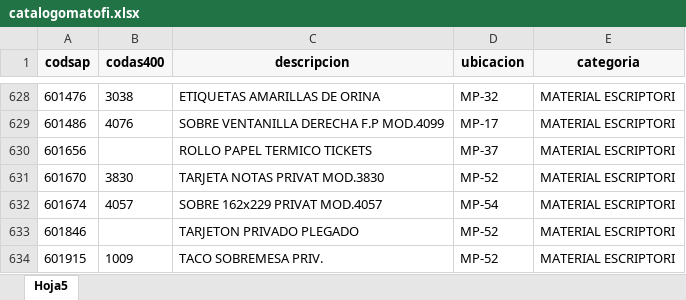
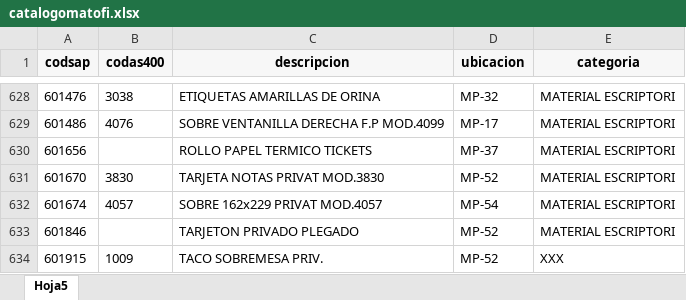
Before and after one commit to drbn68-work/matofi, an Excel workbook: public/catalogomatofi.xlsx, sheet Hoja5, drawn as a sheet; only a part is shown, gaps mark what is left out; values as stored, in another font and other column widths than the file's, no borders; the diff names each change by its address in the sheet, - before the commit and + after, or states it on an @@ line.

```diff
--- a/public/catalogomatofi.xlsx (sheet Hoja5)
+++ b/public/catalogomatofi.xlsx (sheet Hoja5)
-E634 (categoria): MATERIAL ESCRIPTORI
+E634 (categoria): XXX
```
Also changed, not shown: 22 other files.
